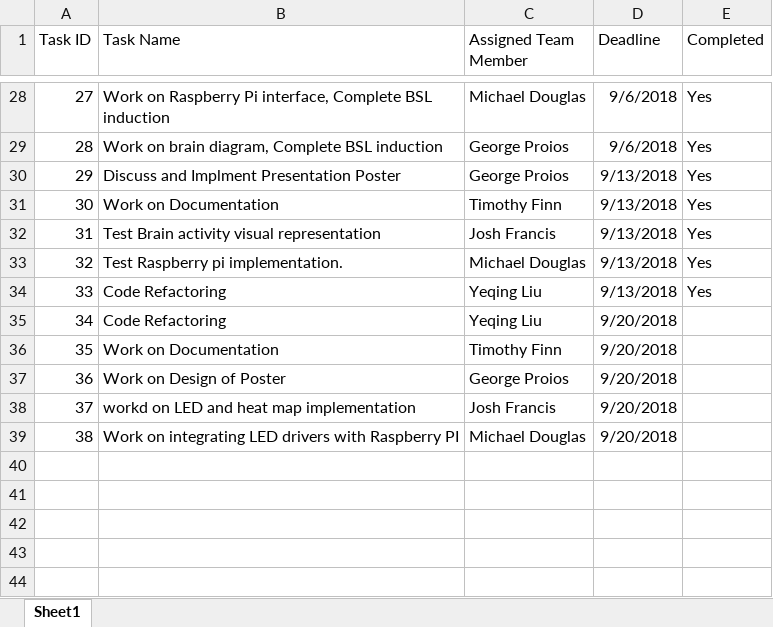
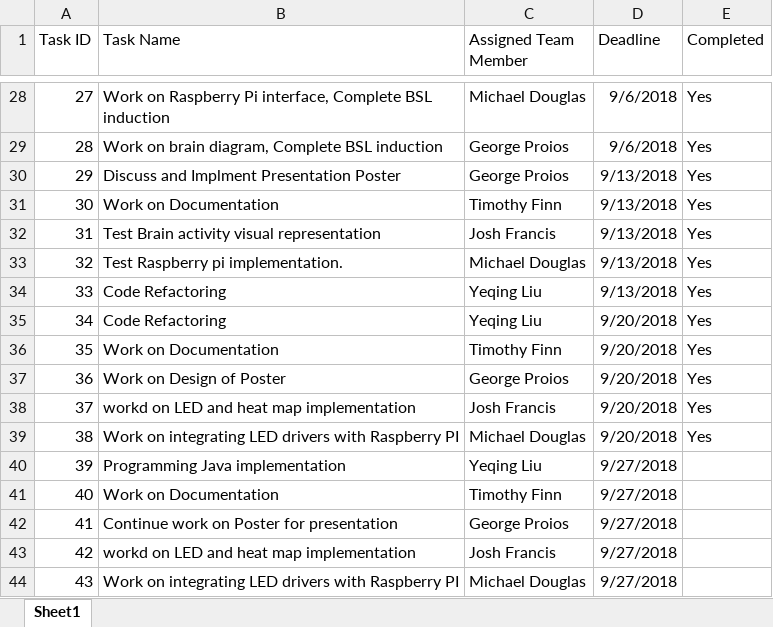
Before and after one commit to SATraceur/ITProject, an Excel workbook: Documentation/ScheduledTasks.xlsx, sheet Sheet1, drawn as a sheet; only a part is shown, gaps mark what is left out; values as stored, in another font and other column widths than the file's, no borders; table styles not drawn; addresses are those after the commit; the diff names each change by its address in the sheet, - before the commit and + after, or states it on an @@ line.

Commit message:
Added Meeting minutes and updated Issues List and Scheduled Task

```diff
--- a/Documentation/ScheduledTasks.xlsx (sheet Sheet1)
+++ b/Documentation/ScheduledTasks.xlsx (sheet Sheet1)
-E35:E37 (Completed): (empty)
+E35:E37 (Completed): Yes
+row 38: 37 | workd on LED and heat map implementation | Josh Francis | 9/20/2018 | Yes
+row 39: 38 | Work on integrating LED drivers with Raspberry PI | Michael Douglas | 9/20/2018 | Yes
+row 40: 39 | Programming Java implementation | Yeqing Liu | 9/27/2018
+row 41: 40 | Work on Documentation | Timothy Finn | 9/27/2018
+row 42: 41 | Continue work on Poster for presentation | George Proios | 9/27/2018
@@ column A (Task ID) renumbered from row 43 down @@
-D43:D44 (Deadline): 9/20/2018
+D43:D44 (Deadline): 9/27/2018
```
Also changed, not shown: 2 other files.
